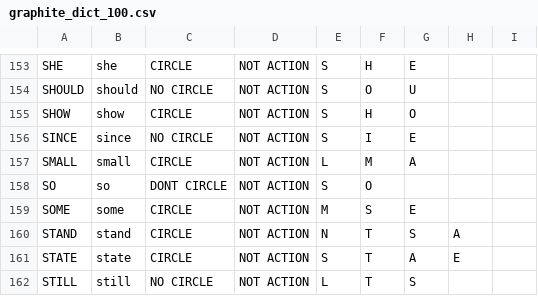
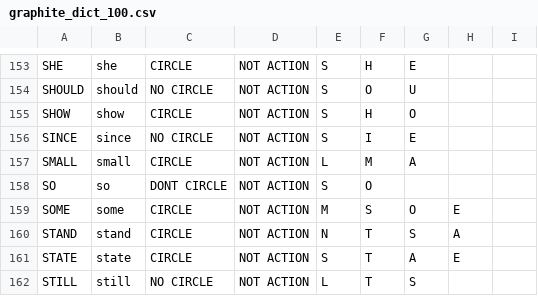
Before and after one commit to arkanoryn/qmk_keyboards, a CSV file: users/v1/scripts/generator/definitions/graphite_dict_100.csv, drawn as a sheet; only a part is shown, gaps mark what is left out.

```diff
--- a/users/v1/scripts/generator/definitions/graphite_dict_100.csv
+++ b/users/v1/scripts/generator/definitions/graphite_dict_100.csv
@@ -158,3 +158,3 @@ SMALL,"small",CIRCLE,NOT ACTION,L,M,A
 SO,"so",DONT CIRCLE,NOT ACTION,S,O
-SOME,"some",CIRCLE,NOT ACTION,M,S,E
+SOME,"some",CIRCLE,NOT ACTION,M,S,O,E
 STAND,"stand",CIRCLE,NOT ACTION,N,T,S,A
```
Also changed, not shown: users/v1/scripts/generator/definitions/graphite_cmd.csv, 18 other files.
